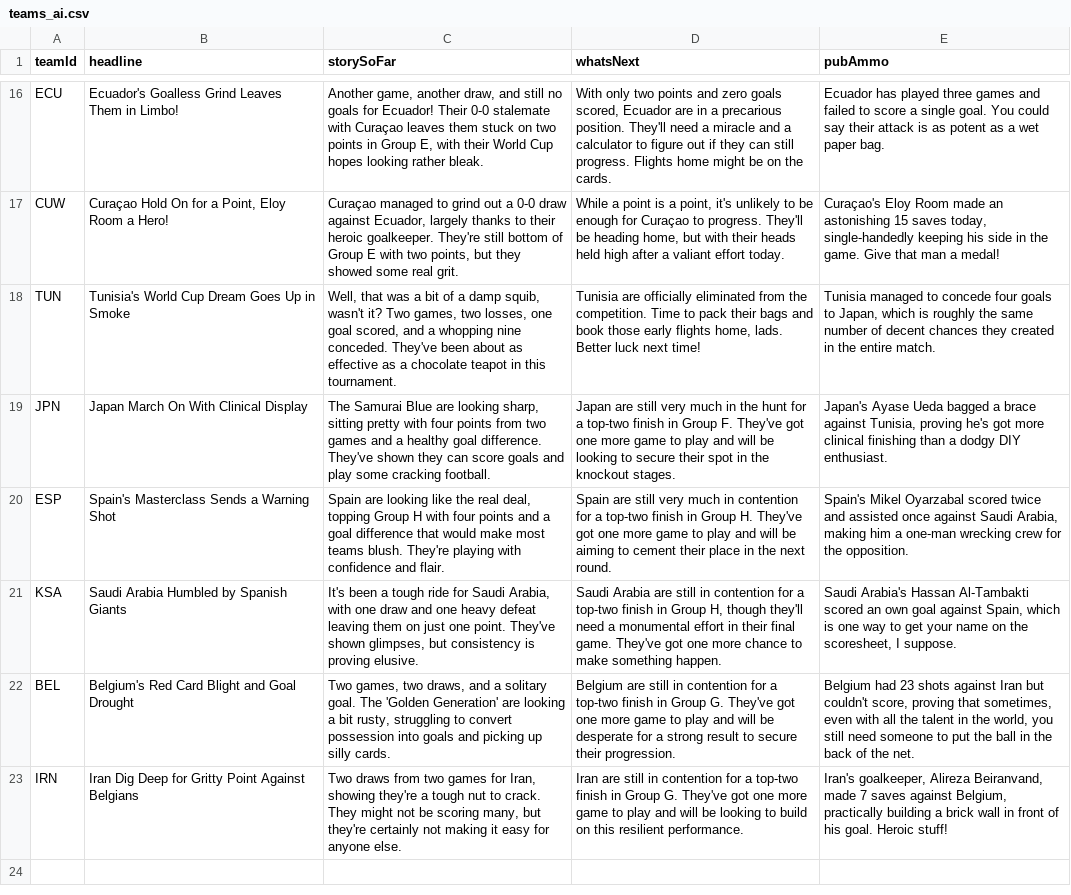
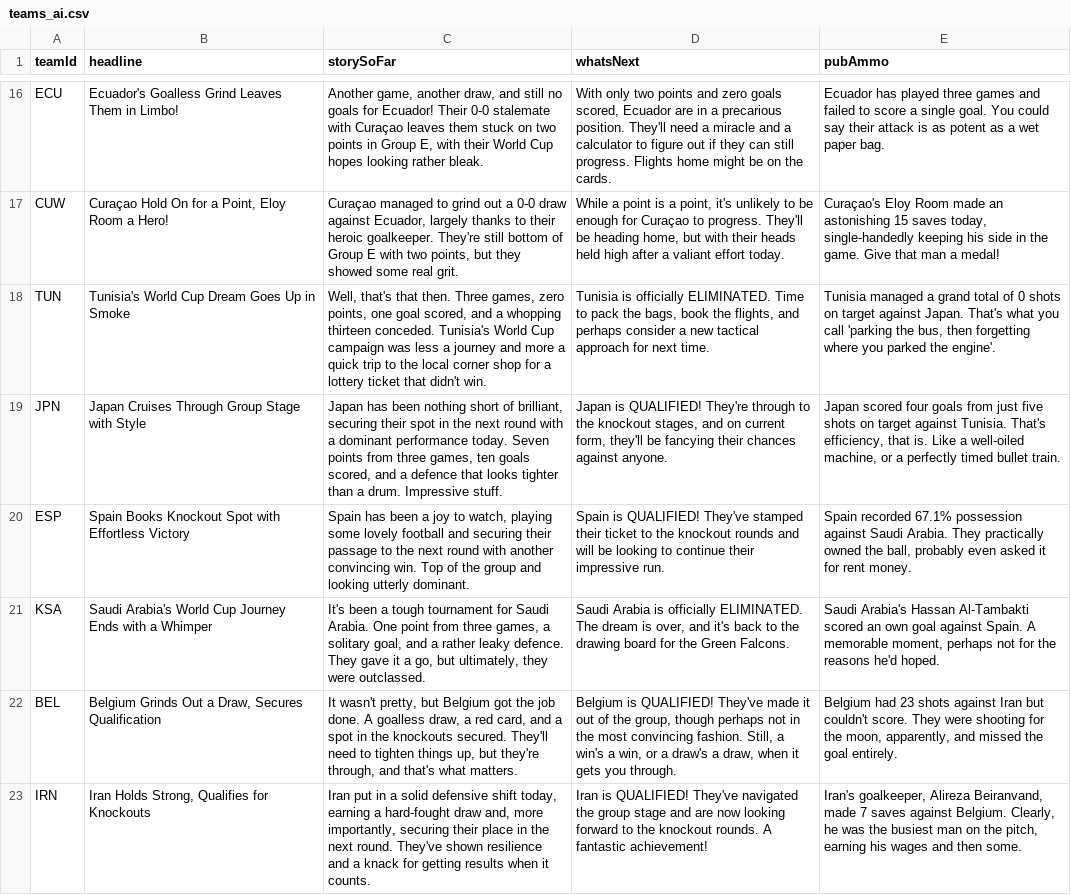
Before and after one commit to bhaisbhai/worldcup2026, a CSV file: public/assets/ai/csv/teams_ai.csv, drawn as a sheet; only a part is shown, gaps mark what is left out; the diff names each change by its address in the sheet, - before the commit and + after, or states it on an @@ line.

```diff
--- a/public/assets/ai/csv/teams_ai.csv
+++ b/public/assets/ai/csv/teams_ai.csv
-C18 (storySoFar): Well, that was a bit of a damp squib, wasn't it? Two games, two losses, one goal scored, and a whopping nine conceded. They've been about as effective as a chocolate teapot in this tournament.
+C18 (storySoFar): Well, that's that then. Three games, zero points, one goal scored, and a whopping thirteen conceded. Tunisia's World Cup campaign was less a journey and more a quick trip to the local corner shop for a lottery ticket that didn't win.
-D18 (whatsNext): Tunisia are officially eliminated from the competition. Time to pack their bags and book those early flights home, lads. Better luck next time!
+D18 (whatsNext): Tunisia is officially ELIMINATED. Time to pack the bags, book the flights, and perhaps consider a new tactical approach for next time.
-E18 (pubAmmo): Tunisia managed to concede four goals to Japan, which is roughly the same number of decent chances they created in the entire match.
+E18 (pubAmmo): Tunisia managed a grand total of 0 shots on target against Japan. That's what you call 'parking the bus, then forgetting where you parked the engine'.
-B19 (headline): Japan March On With Clinical Display
+B19 (headline): Japan Cruises Through Group Stage with Style
-C19 (storySoFar): The Samurai Blue are looking sharp, sitting pretty with four points from two games and a healthy goal difference. They've shown they can score goals and play some cracking football.
+C19 (storySoFar): Japan has been nothing short of brilliant, securing their spot in the next round with a dominant performance today. Seven points from three games, ten goals scored, and a defence that looks tighter than a drum. Impressive stuff.
-D19 (whatsNext): Japan are still very much in the hunt for a top-two finish in Group F. They've got one more game to play and will be looking to secure their spot in the knockout stages.
+D19 (whatsNext): Japan is QUALIFIED! They're through to the knockout stages, and on current form, they'll be fancying their chances against anyone.
-E19 (pubAmmo): Japan's Ayase Ueda bagged a brace against Tunisia, proving he's got more clinical finishing than a dodgy DIY enthusiast.
+E19 (pubAmmo): Japan scored four goals from just five shots on target against Tunisia. That's efficiency, that is. Like a well-oiled machine, or a perfectly timed bullet train.
-B20 (headline): Spain's Masterclass Sends a Warning Shot
+B20 (headline): Spain Books Knockout Spot with Effortless Victory
-C20 (storySoFar): Spain are looking like the real deal, topping Group H with four points and a goal difference that would make most teams blush. They're playing with confidence and flair.
+C20 (storySoFar): Spain has been a joy to watch, playing some lovely football and securing their passage to the next round with another convincing win. Top of the group and looking utterly dominant.
-D20 (whatsNext): Spain are still very much in contention for a top-two finish in Group H. They've got one more game to play and will be aiming to cement their place in the next round.
+D20 (whatsNext): Spain is QUALIFIED! They've stamped their ticket to the knockout rounds and will be looking to continue their impressive run.
-E20 (pubAmmo): Spain's Mikel Oyarzabal scored twice and assisted once against Saudi Arabia, making him a one-man wrecking crew for the opposition.
+E20 (pubAmmo): Spain recorded 67.1% possession against Saudi Arabia. They practically owned the ball, probably even asked it for rent money.
-B21 (headline): Saudi Arabia Humbled by Spanish Giants
+B21 (headline): Saudi Arabia's World Cup Journey Ends with a Whimper
-C21 (storySoFar): …a tough ride for Saudi Arabia, with one draw and one heavy defeat leaving them on just one point. They've shown glimpses, but consistency is proving elusive.
+C21 (storySoFar): …a tough tournament for Saudi Arabia. One point from three games, a solitary goal, and a rather leaky defence. They gave it a go, but ultimately, they were outclassed.
-D21 (whatsNext): Saudi Arabia are still in contention for a top-two finish in Group H, though they'll need a monumental effort in their final game. They've got one more chance to make something happen.
+D21 (whatsNext): Saudi Arabia is officially ELIMINATED. The dream is over, and it's back to the drawing board for the Green Falcons.
-E21 (pubAmmo): …goal against Spain, which is one way to get your name on the scoresheet, I suppose.
+E21 (pubAmmo): …goal against Spain. A memorable moment, perhaps not for the reasons he'd hoped.
-B22 (headline): Belgium's Red Card Blight and Goal Drought
+B22 (headline): Belgium Grinds Out a Draw, Secures Qualification
-C22 (storySoFar): Two games, two draws, and a solitary goal. The 'Golden Generation' are looking a bit rusty, struggling to convert possession into goals and picking up silly cards.
+C22 (storySoFar): It wasn't pretty, but Belgium got the job done. A goalless draw, a red card, and a spot in the knockouts secured. They'll need to tighten things up, but they're through, and that's what matters.
-D22 (whatsNext): Belgium are still in contention for a top-two finish in Group G. They've got one more game to play and will be desperate for a strong result to secure their progression.
+D22 (whatsNext): Belgium is QUALIFIED! They've made it out of the group, though perhaps not in the most convincing fashion. Still, a win's a win, or a draw's a draw, when it gets you through.
-E22 (pubAmmo): …but couldn't score, proving that sometimes, even with all the talent in the world, you still need someone to put the ball in the back of the net.
+E22 (pubAmmo): …but couldn't score. They were shooting for the moon, apparently, and missed the goal entirely.
-B23 (headline): Iran Dig Deep for Gritty Point Against Belgians
+B23 (headline): Iran Holds Strong, Qualifies for Knockouts
-C23 (storySoFar): Two draws from two games for Iran, showing they're a tough nut to crack. They might not be scoring many, but they're certainly not making it easy for anyone else.
+C23 (storySoFar): Iran put in a solid defensive shift today, earning a hard-fought draw and, more importantly, securing their place in the next round. They've shown resilience and a knack for getting results when it counts.
-D23 (whatsNext): Iran are still in contention for a top-two finish in Group G. They've got one more game to play and will be looking to build on this resilient performance.
+D23 (whatsNext): Iran is QUALIFIED! They've navigated the group stage and are now looking forward to the knockout rounds. A fantastic achievement!
-E23 (pubAmmo): …saves against Belgium, practically building a brick wall in front of his goal. Heroic stuff!
+E23 (pubAmmo): …saves against Belgium. Clearly, he was the busiest man on the pitch, earning his wages and then some.
```
Also changed, not shown: public/assets/ai/csv/days_ai.csv, public/assets/ai/csv/matches_ai.csv, 3 other files.
